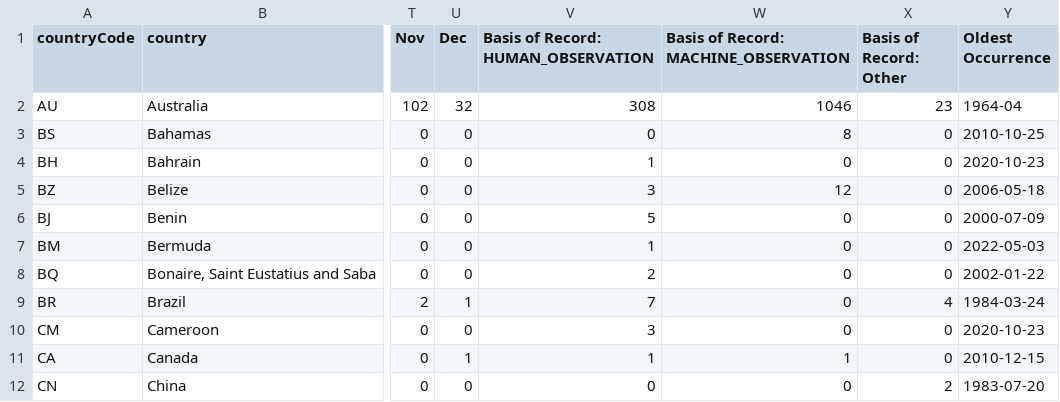
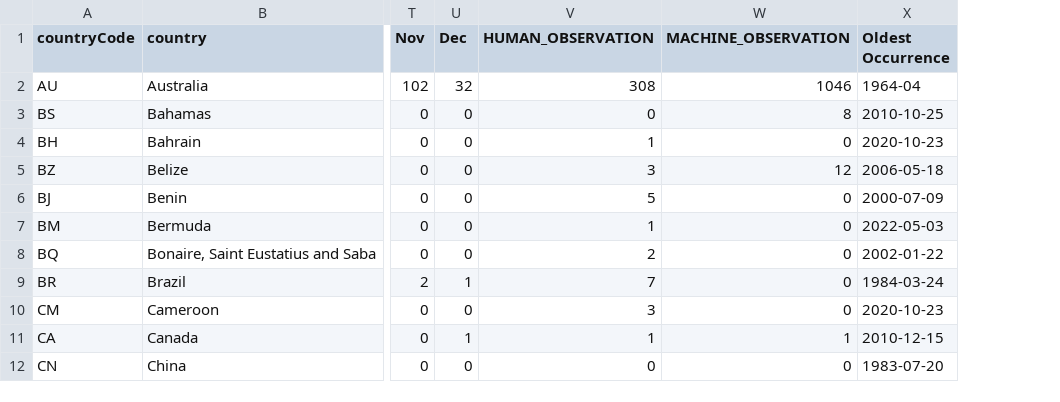
Before and after one commit to aadriien/whale-shark-site, a CSV file: outputs/gbif_country_stats.csv, drawn as a sheet; only a part is shown, gaps mark what is left out; the diff names each change by its address in the sheet, - before the commit and + after, or states it on an @@ line.

```diff
--- a/outputs/gbif_country_stats.csv
+++ b/outputs/gbif_country_stats.csv
-column X (Basis of Record: Other), rows 2-12: 23 | 0 | 0 | 0 | 0 | 0 | 0 | 4 | 0 | 0 | 2
-V1: Basis of Record: HUMAN_OBSERVATION
+V1: HUMAN_OBSERVATION
-W1: Basis of Record: MACHINE_OBSERVATION
+W1: MACHINE_OBSERVATION
```
Also changed, not shown: outputs/gbif_calendar_stats.csv, outputs/gbif_continent_stats.csv, 3 other files.
